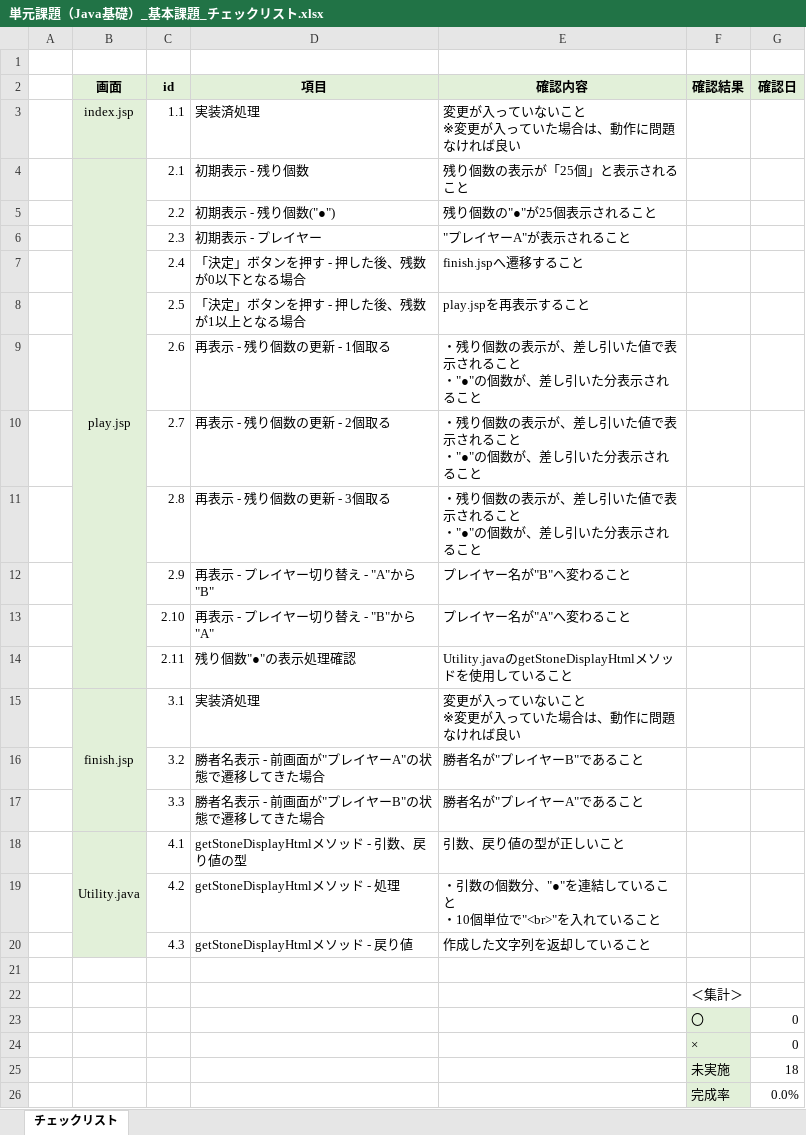
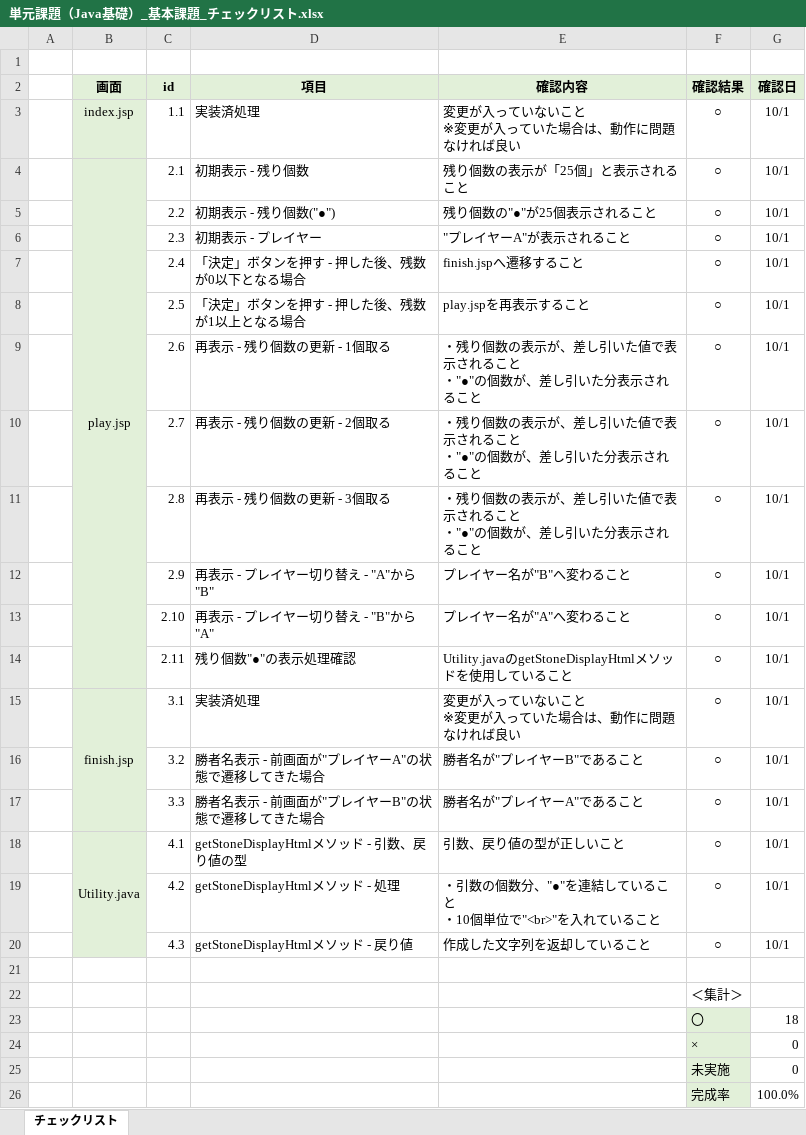
Before and after one commit to seiryu777/seiryu-sai-educure, an Excel workbook: 2_15_java_basic/単元課題（Java基礎）_基本課題_チェックリスト.xlsx, sheet チェックリスト, drawn as a sheet; values as stored, in another font and other column widths than the file's, no borders; conditional formats not drawn; the diff names each change by its address in the sheet, - before the commit and + after, or states it on an @@ line.

Commit message:
Add files via upload
チェックリスト

```diff
--- a/2_15_java_basic/単元課題（Java基礎）_基本課題_チェックリスト.xlsx (sheet チェックリスト)
+++ b/2_15_java_basic/単元課題（Java基礎）_基本課題_チェックリスト.xlsx (sheet チェックリスト)
-F3:F20 (確認結果): (empty)
+F3:F20 (確認結果): ○
-G3:G20 (確認日): (empty)
+G3:G20 (確認日): 10/1
-G23 (確認日): 0
+G23 (確認日): 18
-G25 (確認日): 18
+G25 (確認日): 0
-G26 (確認日): 0.0%
+G26 (確認日): 100.0%
```
